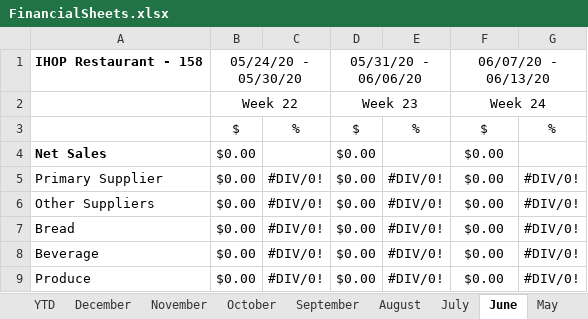
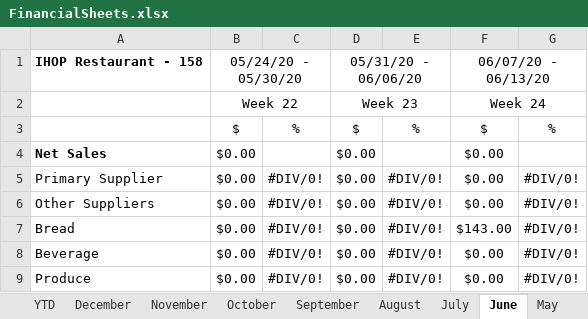
Before and after one commit to Dynamic-Elements/File_Hold, an Excel workbook: Accounting_PL/FinancialFolder/FinancialSheets.xlsx, sheet June, drawn as a sheet; only a part is shown; values as stored, in another font and other column widths than the file's, no borders; the diff names each change by its address in the sheet, - before the commit and + after, or states it on an @@ line.

```diff
--- a/Accounting_PL/FinancialFolder/FinancialSheets.xlsx (sheet June)
+++ b/Accounting_PL/FinancialFolder/FinancialSheets.xlsx (sheet June)
-F7: $0.00
+F7: $143.00
```
Also changed, not shown: 7 other files.
